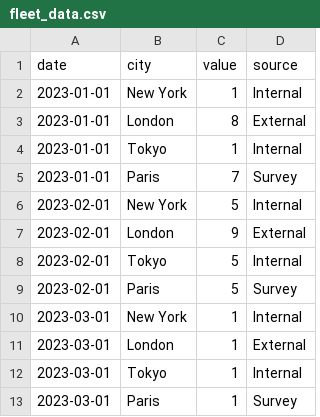
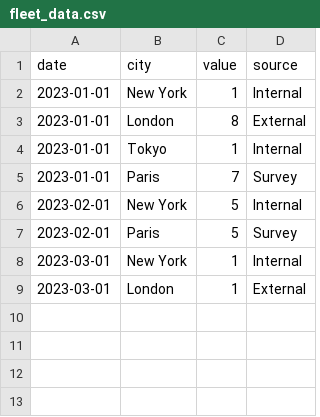
Before and after one commit to localclimateleaderboard/localclimateleaderboard.github.io, a CSV file: fleet_electrification/fleet_data.csv, drawn as a sheet; the diff names each change by its address in the sheet, - before the commit and + after, or states it on an @@ line.

Commit message:
Update fleet_data.csv

```diff
--- a/fleet_electrification/fleet_data.csv
+++ b/fleet_electrification/fleet_data.csv
-row 7: 2023-02-01 | London | 9 | External
-row 8: 2023-02-01 | Tokyo | 5 | Internal
-row 12: 2023-03-01 | Tokyo | 1 | Internal
-row 13: 2023-03-01 | Paris | 1 | Survey
```
